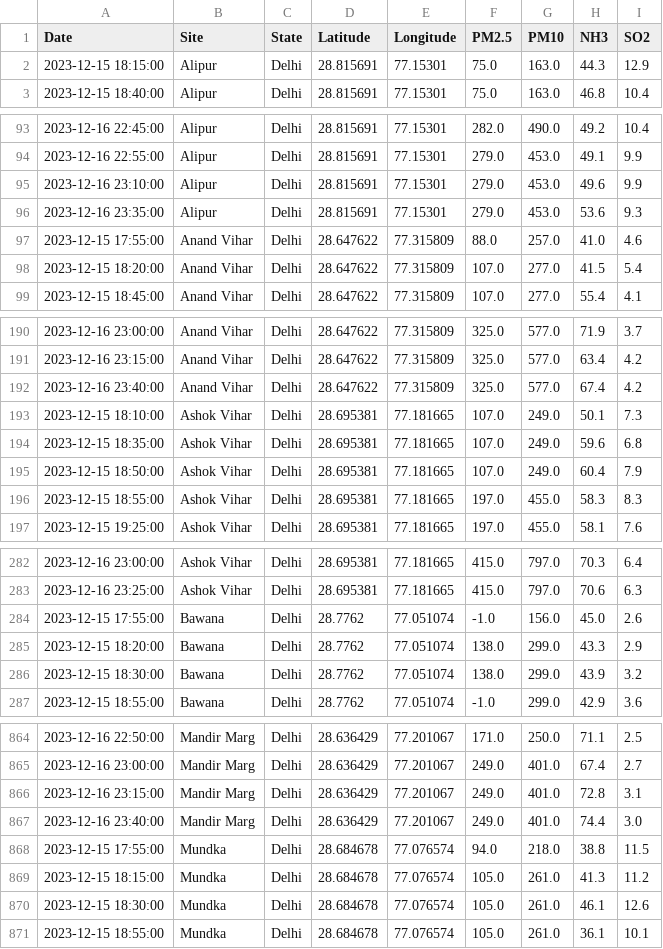
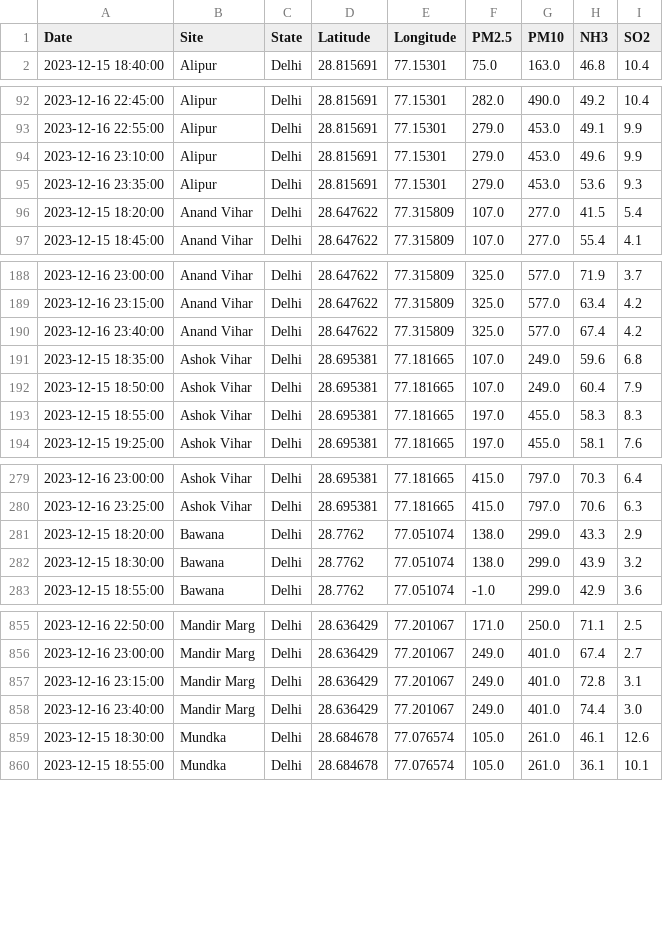
Before and after one commit to waitasecant/Air-Pollution-Dashboard, a CSV file: myApp/data/realTimeDelhi.csv, drawn as a sheet; only a part is shown, gaps mark what is left out; the diff covers the shown part only.

```diff
--- a/myApp/data/realTimeDelhi.csv
+++ b/myApp/data/realTimeDelhi.csv
@@ -1,3 +1,2 @@
 Date,Site,State,Latitude,Longitude,PM2.5,PM10,NH3,SO2
-2023-12-15 18:15:00,Alipur,Delhi,28.815691,77.15301,75.0,163.0,44.3,12.9
 2023-12-15 18:40:00,Alipur,Delhi,28.815691,77.15301,75.0,163.0,46.8,10.4
@@ -96,3 +95,2 @@ Date,Site,State,Latitude,Longitude,PM2.5,PM10,NH3,SO2
 2023-12-16 23:35:00,Alipur,Delhi,28.815691,77.15301,279.0,453.0,53.6,9.3
-2023-12-15 17:55:00,Anand Vihar,Delhi,28.647622,77.315809,88.0,257.0,41.0,4.6
 2023-12-15 18:20:00,Anand Vihar,Delhi,28.647622,77.315809,107.0,277.0,41.5,5.4
@@ -192,3 +190,2 @@ Date,Site,State,Latitude,Longitude,PM2.5,PM10,NH3,SO2
 2023-12-16 23:40:00,Anand Vihar,Delhi,28.647622,77.315809,325.0,577.0,67.4,4.2
-2023-12-15 18:10:00,Ashok Vihar,Delhi,28.695381,77.181665,107.0,249.0,50.1,7.3
 2023-12-15 18:35:00,Ashok Vihar,Delhi,28.695381,77.181665,107.0,249.0,59.6,6.8
@@ -283,3 +280,2 @@ Date,Site,State,Latitude,Longitude,PM2.5,PM10,NH3,SO2
 2023-12-16 23:25:00,Ashok Vihar,Delhi,28.695381,77.181665,415.0,797.0,70.6,6.3
-2023-12-15 17:55:00,Bawana,Delhi,28.7762,77.051074,-1.0,156.0,45.0,2.6
 2023-12-15 18:20:00,Bawana,Delhi,28.7762,77.051074,138.0,299.0,43.3,2.9
@@ -867,4 +858,2 @@ Date,Site,State,Latitude,Longitude,PM2.5,PM10,NH3,SO2
 2023-12-16 23:40:00,Mandir Marg,Delhi,28.636429,77.201067,249.0,401.0,74.4,3.0
-2023-12-15 17:55:00,Mundka,Delhi,28.684678,77.076574,94.0,218.0,38.8,11.5
-2023-12-15 18:15:00,Mundka,Delhi,28.684678,77.076574,105.0,261.0,41.3,11.2
 2023-12-15 18:30:00,Mundka,Delhi,28.684678,77.076574,105.0,261.0,46.1,12.6
```
Also changed, not shown: 14 removed rows elsewhere in this file.
